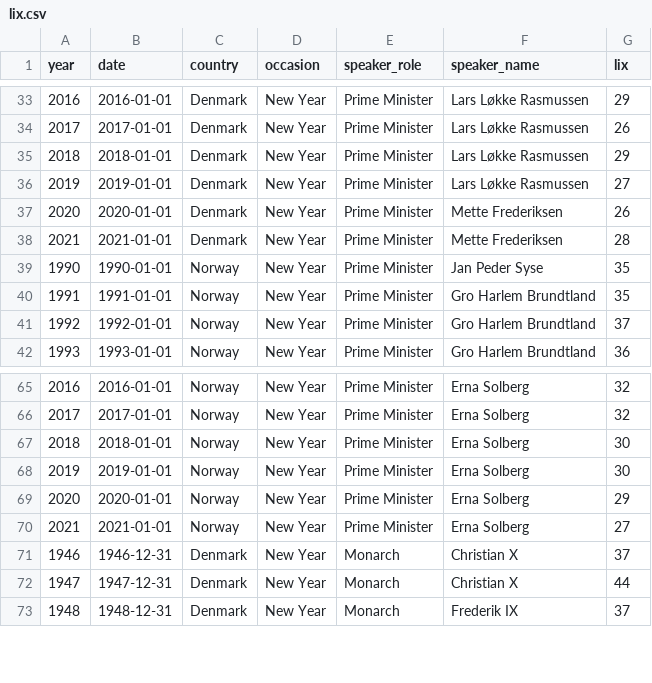
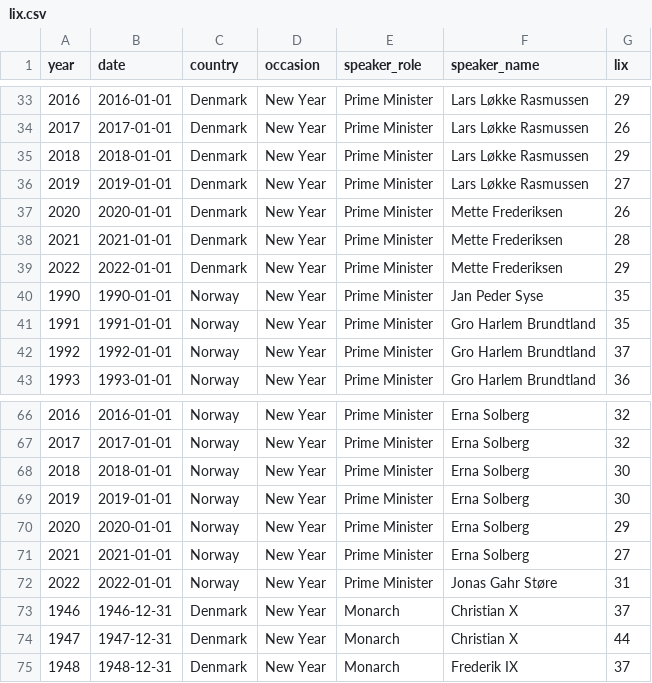
Before and after one commit to Straubinger/lix, a CSV file: lix.csv, drawn as a sheet; only a part is shown, gaps mark what is left out.

Commit message:
Update lix.csv

```diff
--- a/lix.csv
+++ b/lix.csv
@@ -38,2 +38,3 @@ year,date,country,occasion,speaker_role,speaker_name,lix
 2021,2021-01-01,Denmark,New Year,Prime Minister,Mette Frederiksen,28
+2022,2022-01-01,Denmark,New Year,Prime Minister,Mette Frederiksen,29
 1990,1990-01-01,Norway,New Year,Prime Minister,Jan Peder Syse,35
@@ -70,2 +71,3 @@ year,date,country,occasion,speaker_role,speaker_name,lix
 2021,2021-01-01,Norway,New Year,Prime Minister,Erna Solberg,27
+2022,2022-01-01,Norway,New Year,Prime Minister,Jonas Gahr Støre,31
 1946,1946-12-31,Denmark,New Year,Monarch,Christian X,37
```
